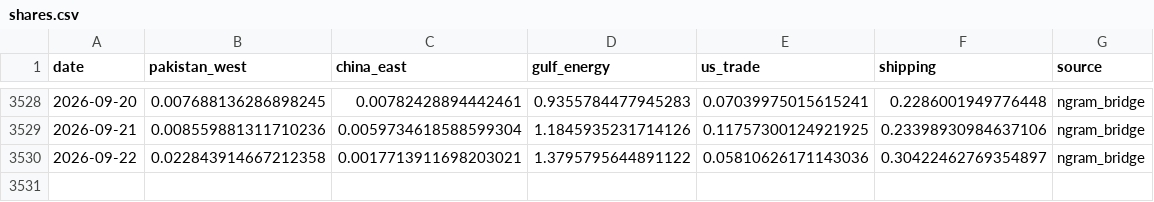
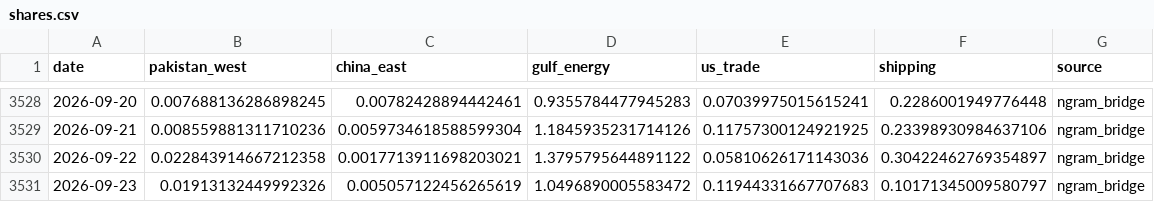
Before and after one commit to PlausibleDissent9/india-geopolitical-risk-monitor, a CSV file: docs/data/shares.csv, drawn as a sheet; only a part is shown, gaps mark what is left out.

```diff
--- a/docs/data/shares.csv
+++ b/docs/data/shares.csv
@@ -3530 +3530,2 @@ date,pakistan_west,china_east,gulf_energy,us_trade,shipping,source
 2026-09-22,0.022843914667212358,0.0017713911698203021,1.3795795644891122,0.05810626171143036,0.30422462769354897,ngram_bridge
+2026-09-23,0.01913132449992326,0.005057122456265619,1.0496890005583472,0.11944331667707683,0.10171345009580797,ngram_bridge
```
Also changed, not shown: data/raw/gdelt_volume.csv, data/raw/provenance.csv, 25 other files.
